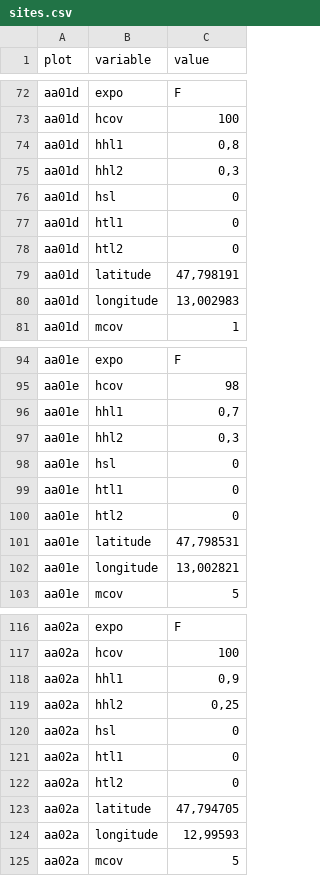
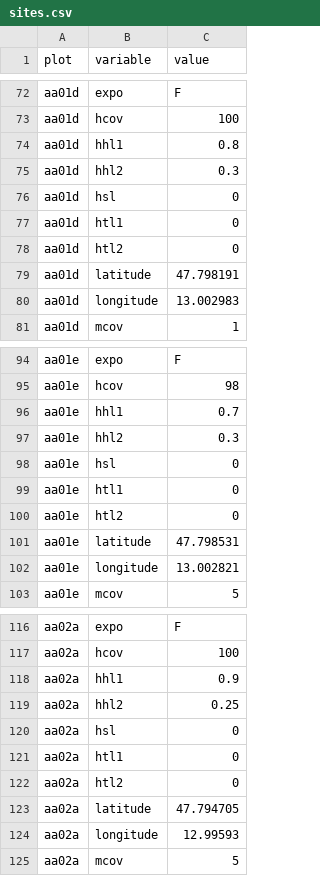
Before and after one commit to r-forge/vegsoup, a CSV file: testing/amadeus dta/sites.csv, drawn as a sheet; only a part is shown, gaps mark what is left out; the diff covers the shown part only.

```diff
--- a/testing/amadeus dta/sites.csv
+++ b/testing/amadeus dta/sites.csv
@@ -73,4 +73,4 @@
 "aa01d";"hcov";"100"
-"aa01d";"hhl1";"0,8"
-"aa01d";"hhl2";"0,3"
+"aa01d";"hhl1";"0.8"
+"aa01d";"hhl2";"0.3"
 "aa01d";"hsl";"0"
@@ -78,4 +78,4 @@
 "aa01d";"htl2";"0"
-"aa01d";"latitude";47,798191
-"aa01d";"longitude";13,002983
+"aa01d";"latitude";47.798191
+"aa01d";"longitude";13.002983
 "aa01d";"mcov";"1"
@@ -95,4 +95,4 @@
 "aa01e";"hcov";"98"
-"aa01e";"hhl1";"0,7"
-"aa01e";"hhl2";"0,3"
+"aa01e";"hhl1";"0.7"
+"aa01e";"hhl2";"0.3"
 "aa01e";"hsl";"0"
@@ -100,4 +100,4 @@
 "aa01e";"htl2";"0"
-"aa01e";"latitude";47,798531
-"aa01e";"longitude";13,002821
+"aa01e";"latitude";47.798531
+"aa01e";"longitude";13.002821
 "aa01e";"mcov";"5"
@@ -117,4 +117,4 @@
 "aa02a";"hcov";"100"
-"aa02a";"hhl1";"0,9"
-"aa02a";"hhl2";"0,25"
+"aa02a";"hhl1";"0.9"
+"aa02a";"hhl2";"0.25"
 "aa02a";"hsl";"0"
@@ -122,4 +122,4 @@
 "aa02a";"htl2";"0"
-"aa02a";"latitude";47,794705
-"aa02a";"longitude";12,99593
+"aa02a";"latitude";47.794705
+"aa02a";"longitude";12.99593
 "aa02a";"mcov";"5"
```
Also changed, not shown: 61 edited cells elsewhere in this file, 3 other files.
